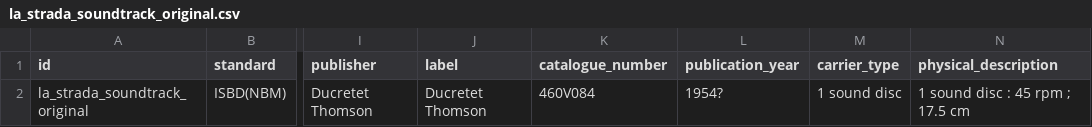
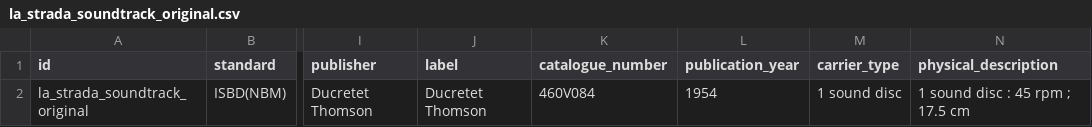
Before and after one commit to CineFiles25/TheRevolussionOfRenzoRenzi, a CSV file: csv/la_strada_soundtrack_original.csv, drawn as a sheet; only a part is shown, gaps mark what is left out; the diff names each change by its address in the sheet, - before the commit and + after, or states it on an @@ line.

```diff
--- a/csv/la_strada_soundtrack_original.csv
+++ b/csv/la_strada_soundtrack_original.csv
-L2 (publication_year): 1954?
+L2 (publication_year): 1954
```
Also changed, not shown: csv/drawing_gelsomina_lastrada.csv, csv/ferrari_set_photo.csv, 34 other files.
